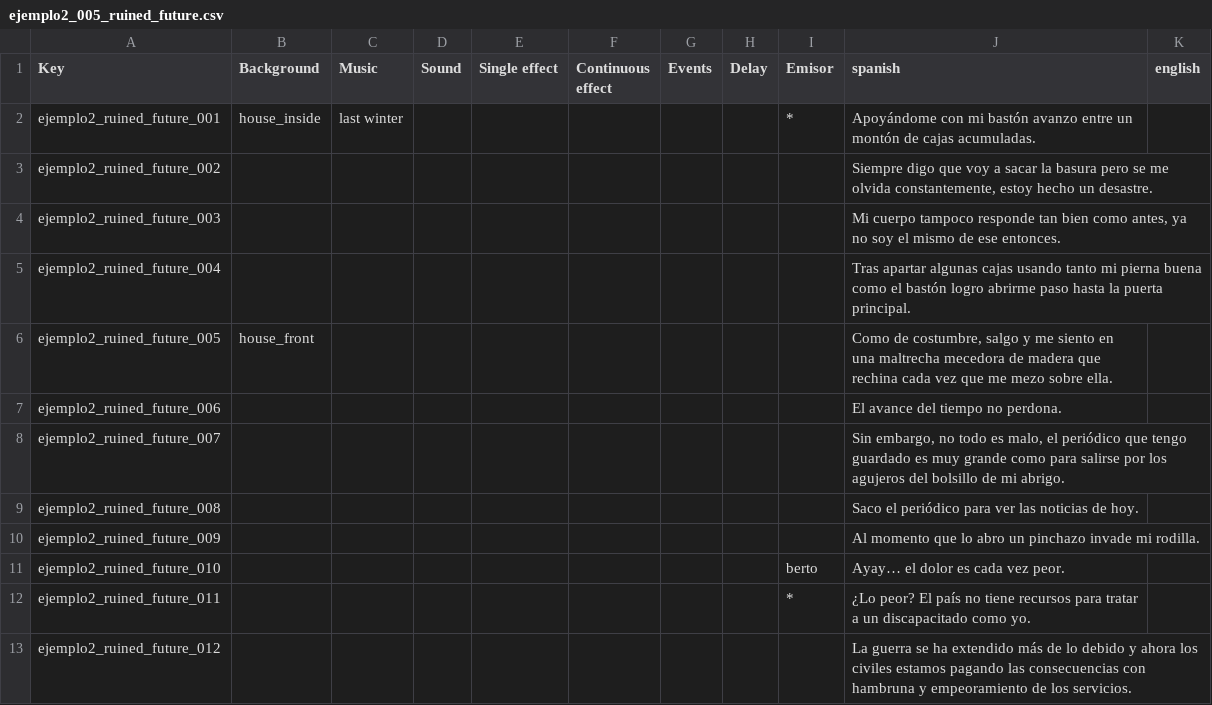
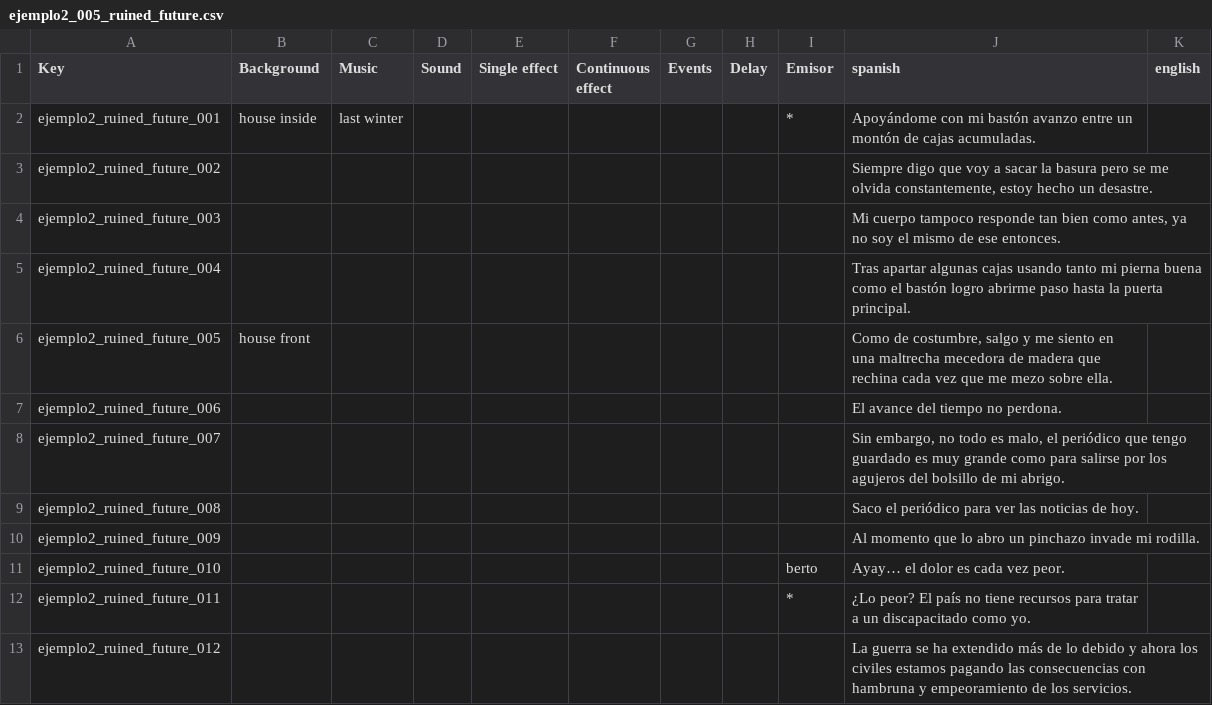
Before and after one commit to Atlantox/atlax-renpy, a CSV file: game/scenes/ejemplo2/ejemplo2_005_ruined_future.csv, drawn as a sheet; only a part is shown.

```diff
--- a/game/scenes/ejemplo2/ejemplo2_005_ruined_future.csv
+++ b/game/scenes/ejemplo2/ejemplo2_005_ruined_future.csv
@@ -1,3 +1,3 @@
 Key;Background;Music;Sound;Single effect;Continuous effect;Events;Delay;Emisor;spanish;english
-ejemplo2_ruined_future_001;house_inside;last winter;;;;;;*;Apoyándome con mi bastón avanzo entre un montón de cajas acumuladas.;
+ejemplo2_ruined_future_001;house inside;last winter;;;;;;*;Apoyándome con mi bastón avanzo entre un montón de cajas acumuladas.;
 ejemplo2_ruined_future_002;;;;;;;;;Siempre digo que voy a sacar la basura pero se me olvida constantemente, estoy hecho un desastre.;
@@ -5,3 +5,3 @@ ejemplo2_ruined_future_003;;;;;;;;;Mi cuerpo tampoco responde tan bien como ante
 ejemplo2_ruined_future_004;;;;;;;;;Tras apartar algunas cajas usando tanto mi pierna buena como el bastón logro abrirme paso hasta la puerta principal.;
-ejemplo2_ruined_future_005;house_front;;;;;;;;Como de costumbre, salgo y me siento en una maltrecha mecedora de madera que rechina cada vez que me mezo sobre ella.;
+ejemplo2_ruined_future_005;house front;;;;;;;;Como de costumbre, salgo y me siento en una maltrecha mecedora de madera que rechina cada vez que me mezo sobre ella.;
 ejemplo2_ruined_future_006;;;;;;;;;El avance del tiempo no perdona.;
```
Also changed, not shown: game/config.csv, game/scenes/ejemplo2/ejemplo2_001_training_field.csv, 41 other files.
